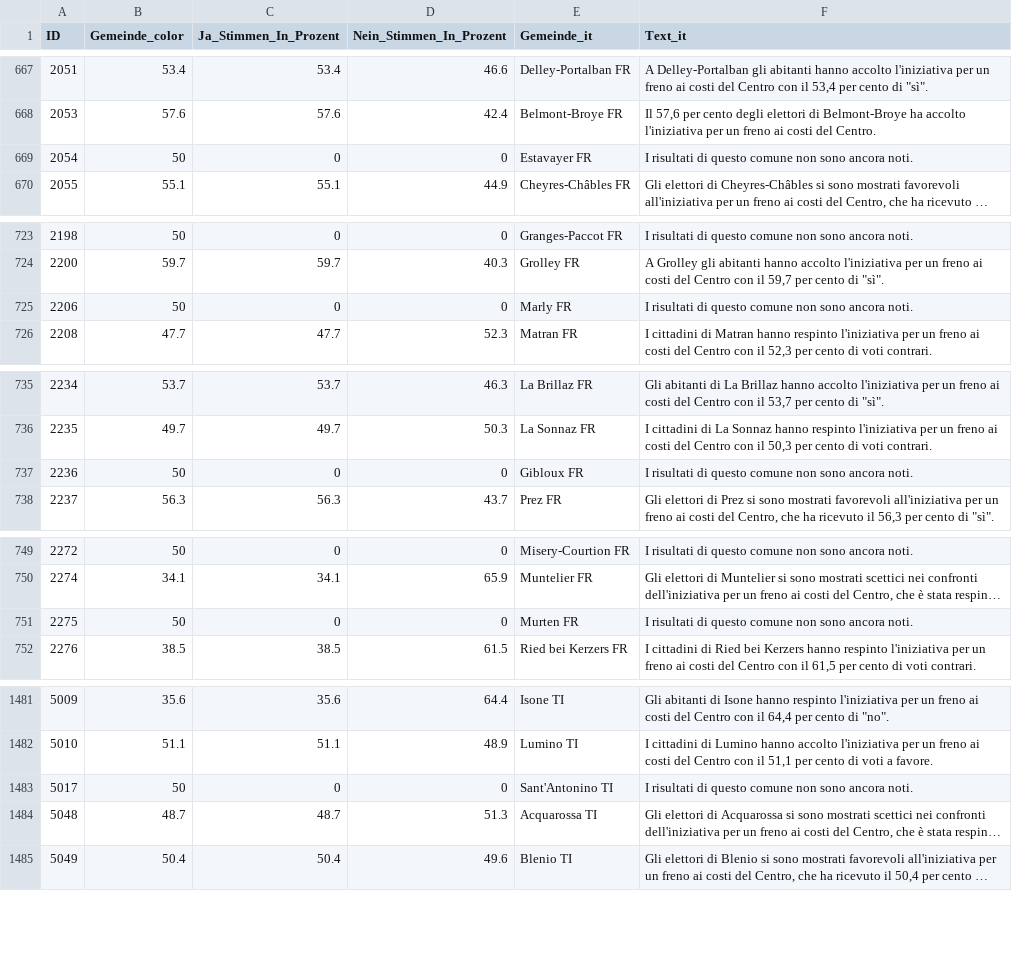
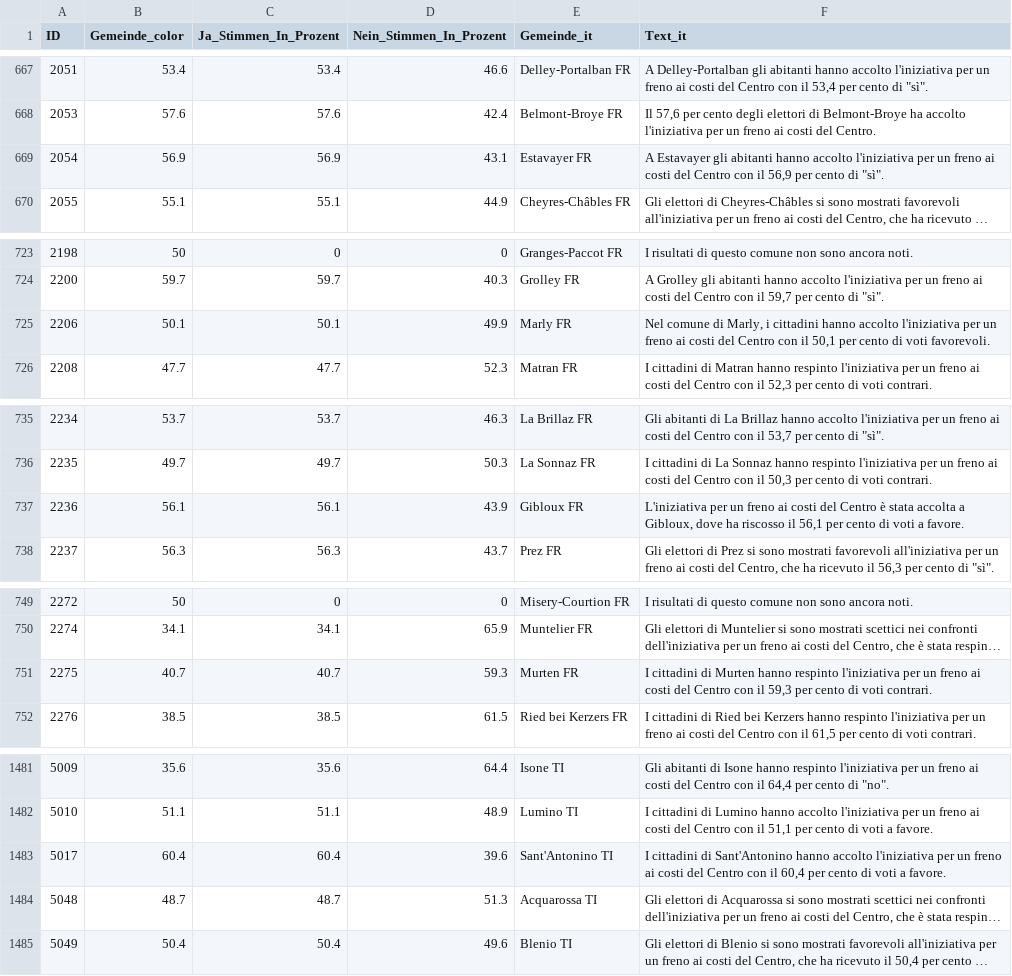
Before and after one commit to awp-finanznachrichten/lena_juni2024, a CSV file: Output_Switzerland/CH_Kostenbremse_dw_it.csv, drawn as a sheet; only a part is shown, gaps mark what is left out; long unchanged cells end in …; the diff covers the shown part only; the diff names each change by its address in the sheet, - before the commit and + after, or states it on an @@ line.

```diff
--- a/Output_Switzerland/CH_Kostenbremse_dw_it.csv
+++ b/Output_Switzerland/CH_Kostenbremse_dw_it.csv
-B669 (Gemeinde_color): 50
+B669 (Gemeinde_color): 56.9
-C669 (Ja_Stimmen_In_Prozent): 0
+C669 (Ja_Stimmen_In_Prozent): 56.9
-D669 (Nein_Stimmen_In_Prozent): 0
+D669 (Nein_Stimmen_In_Prozent): 43.1
-F669 (Text_it): I risultati di questo comune non sono ancora noti.
+F669 (Text_it): A Estavayer gli abitanti hanno accolto l'iniziativa per un freno ai costi del Centro con il 56,9 per cento di "sì".
-B725 (Gemeinde_color): 50
+B725 (Gemeinde_color): 50.1
-C725 (Ja_Stimmen_In_Prozent): 0
+C725 (Ja_Stimmen_In_Prozent): 50.1
-D725 (Nein_Stimmen_In_Prozent): 0
+D725 (Nein_Stimmen_In_Prozent): 49.9
-F725 (Text_it): I risultati di questo comune non sono ancora noti.
+F725 (Text_it): Nel comune di Marly, i cittadini hanno accolto l'iniziativa per un freno ai costi del Centro con il 50,1 per cento di voti favorevoli.
-B737 (Gemeinde_color): 50
+B737 (Gemeinde_color): 56.1
-C737 (Ja_Stimmen_In_Prozent): 0
+C737 (Ja_Stimmen_In_Prozent): 56.1
-D737 (Nein_Stimmen_In_Prozent): 0
+D737 (Nein_Stimmen_In_Prozent): 43.9
-F737 (Text_it): I risultati di questo comune non sono ancora noti.
+F737 (Text_it): L'iniziativa per un freno ai costi del Centro è stata accolta a Gibloux, dove ha riscosso il 56,1 per cento di voti a favore.
-B751 (Gemeinde_color): 50
+B751 (Gemeinde_color): 40.7
-C751 (Ja_Stimmen_In_Prozent): 0
+C751 (Ja_Stimmen_In_Prozent): 40.7
-D751 (Nein_Stimmen_In_Prozent): 0
+D751 (Nein_Stimmen_In_Prozent): 59.3
-F751 (Text_it): I risultati di questo comune non sono ancora noti.
+F751 (Text_it): I cittadini di Murten hanno respinto l'iniziativa per un freno ai costi del Centro con il 59,3 per cento di voti contrari.
-B1483 (Gemeinde_color): 50
+B1483 (Gemeinde_color): 60.4
-C1483 (Ja_Stimmen_In_Prozent): 0
+C1483 (Ja_Stimmen_In_Prozent): 60.4
-D1483 (Nein_Stimmen_In_Prozent): 0
+D1483 (Nein_Stimmen_In_Prozent): 39.6
-F1483 (Text_it): I risultati di questo comune non sono ancora noti.
+F1483 (Text_it): I cittadini di Sant'Antonino hanno accolto l'iniziativa per un freno ai costi del Centro con il 60,4 per cento di voti a favore.
```
Also changed, not shown: 4 edited cells elsewhere in this file, Output_Switzerland/CH_Energieversorgung_dw_it.csv, Output_Switzerland/CH_Praemienentlastung_dw_de.csv, 34 other files.
